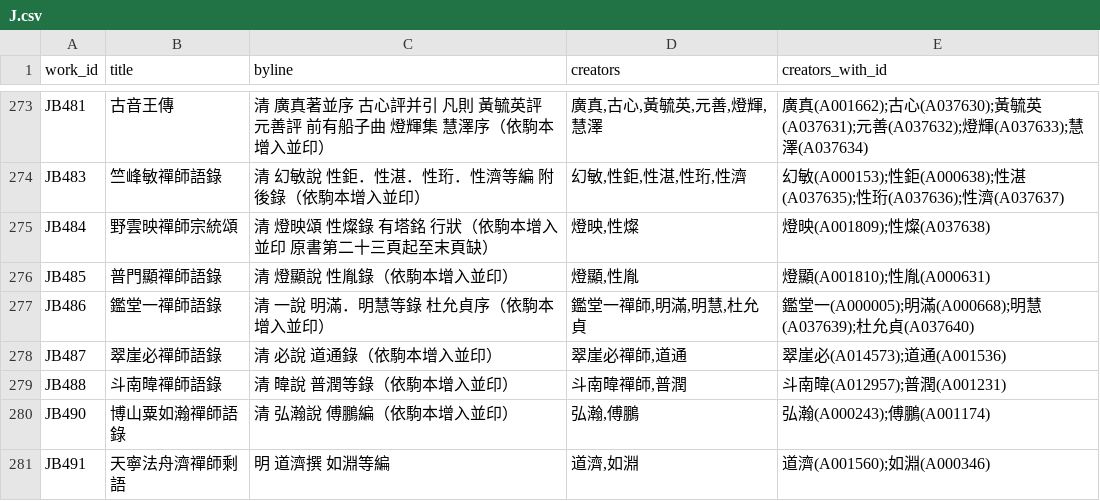
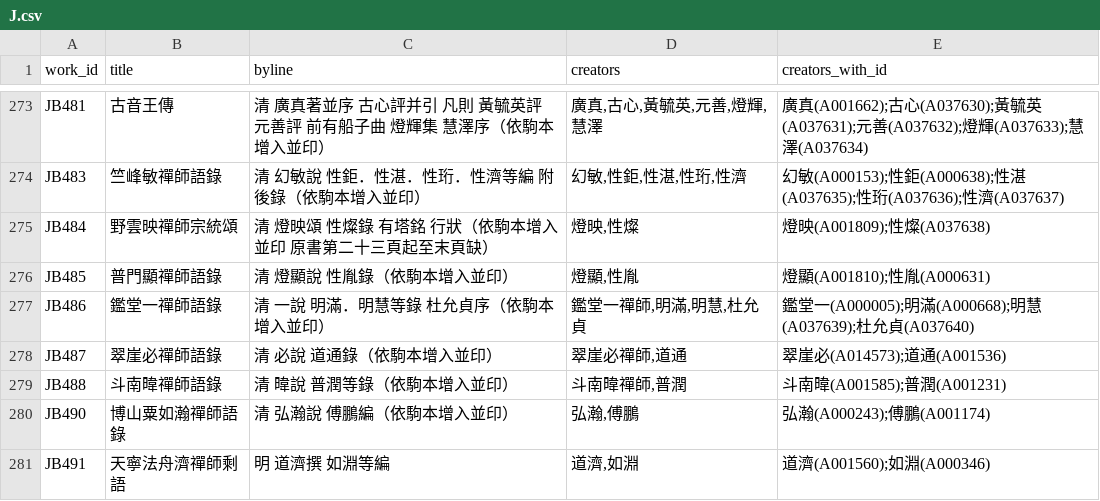
Before and after one commit to DILA-edu/cbeta-metadata, a CSV file: creators/csv/J.csv, drawn as a sheet; only a part is shown, gaps mark what is left out.

Commit message:
修正JB488譯者"斗南暐"id
譯者"斗南暐"原id (A012957)合併至(A001585)

```diff
--- a/creators/csv/J.csv
+++ b/creators/csv/J.csv
@@ -278,3 +278,3 @@ JB486,鑑堂一禪師語錄,清 一說　明滿．明慧等錄　杜允貞序（
 JB487,翠崖必禪師語錄,清 必說　道通錄（依駒本增入並印）,"翠崖必禪師,道通",翠崖必(A014573);道通(A001536)
-JB488,斗南暐禪師語錄,清 暐說　普潤等錄（依駒本增入並印）,"斗南暐禪師,普潤",斗南暐(A012957);普潤(A001231)
+JB488,斗南暐禪師語錄,清 暐說　普潤等錄（依駒本增入並印）,"斗南暐禪師,普潤",斗南暐(A001585);普潤(A001231)
 JB490,博山粟如瀚禪師語錄,清 弘瀚說　傅鵬編（依駒本增入並印）,"弘瀚,傅鵬",弘瀚(A000243);傅鵬(A001174)
```
